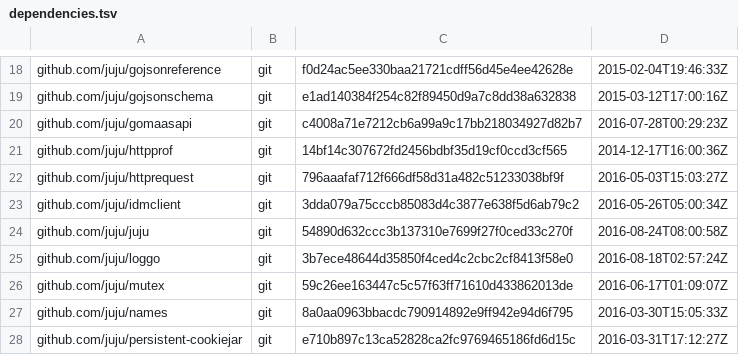
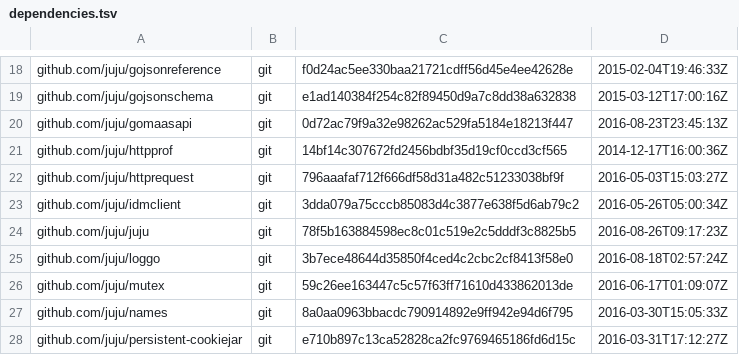
Before and after one commit to canonical/jimm, a TSV file: dependencies.tsv, drawn as a sheet; only a part is shown, gaps mark what is left out.

```diff
--- a/dependencies.tsv
+++ b/dependencies.tsv
@@ -19,3 +19,3 @@ github.com/juju/gojsonreference	git	f0d24ac5ee330baa21721cdff56d45e4ee42628e	201
 github.com/juju/gojsonschema	git	e1ad140384f254c82f89450d9a7c8dd38a632838	2015-03-12T17:00:16Z
-github.com/juju/gomaasapi	git	c4008a71e7212cb6a99a9c17bb218034927d82b7	2016-07-28T00:29:23Z
+github.com/juju/gomaasapi	git	0d72ac79f9a32e98262ac529fa5184e18213f447	2016-08-23T23:45:13Z
 github.com/juju/httpprof	git	14bf14c307672fd2456bdbf35d19cf0ccd3cf565	2014-12-17T16:00:36Z
@@ -23,3 +23,3 @@ github.com/juju/httprequest	git	796aaafaf712f666df58d31a482c51233038bf9f	2016-05
 github.com/juju/idmclient	git	3dda079a75cccb85083d4c3877e638f5d6ab79c2	2016-05-26T05:00:34Z
-github.com/juju/juju	git	54890d632ccc3b137310e7699f27f0ced33c270f	2016-08-24T08:00:58Z
+github.com/juju/juju	git	78f5b163884598ec8c01c519e2c5dddf3c8825b5	2016-08-26T09:17:23Z
 github.com/juju/loggo	git	3b7ece48644d35850f4ced4c2cbc2cf8413f58e0	2016-08-18T02:57:24Z
```
Also changed, not shown: 8 other files.
